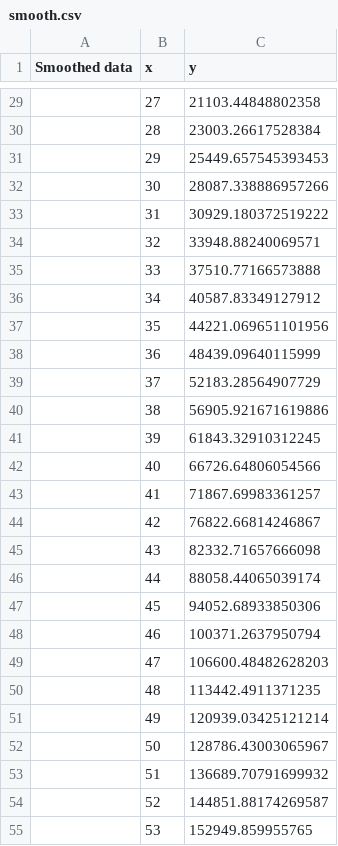
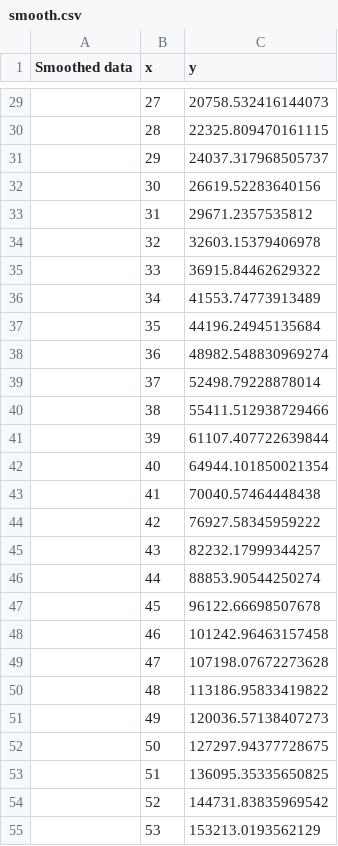
Before and after one commit to Peteman03/Stats2, a CSV file: Stats2/smooth.csv, drawn as a sheet; only a part is shown, gaps mark what is left out; the diff covers the shown part only.

```diff
--- a/Stats2/smooth.csv
+++ b/Stats2/smooth.csv
@@ -29,27 +29,27 @@
-,"27","21103.44848802358"
-,"28","23003.26617528384"
-,"29","25449.657545393453"
-,"30","28087.338886957266"
-,"31","30929.180372519222"
-,"32","33948.88240069571"
-,"33","37510.77166573888"
-,"34","40587.83349127912"
-,"35","44221.069651101956"
-,"36","48439.09640115999"
-,"37","52183.28564907729"
-,"38","56905.921671619886"
-,"39","61843.32910312245"
-,"40","66726.64806054566"
-,"41","71867.69983361257"
-,"42","76822.66814246867"
-,"43","82332.71657666098"
-,"44","88058.44065039174"
-,"45","94052.68933850306"
-,"46","100371.2637950794"
-,"47","106600.48482628203"
-,"48","113442.4911371235"
-,"49","120939.03425121214"
-,"50","128786.43003065967"
-,"51","136689.70791699932"
-,"52","144851.88174269587"
-,"53","152949.859955765"
+,"27","20758.532416144073"
+,"28","22325.809470161115"
+,"29","24037.317968505737"
+,"30","26619.52283640156"
+,"31","29671.2357535812"
+,"32","32603.15379406978"
+,"33","36915.84462629322"
+,"34","41553.74773913489"
+,"35","44196.24945135684"
+,"36","48982.548830969274"
+,"37","52498.79228878014"
+,"38","55411.512938729466"
+,"39","61107.407722639844"
+,"40","64944.101850021354"
+,"41","70040.57464448438"
+,"42","76927.58345959222"
+,"43","82232.17999344257"
+,"44","88853.90544250274"
+,"45","96122.66698507678"
+,"46","101242.96463157458"
+,"47","107198.07672273628"
+,"48","113186.95833419822"
+,"49","120036.57138407273"
+,"50","127297.94377728675"
+,"51","136095.35335650825"
+,"52","144731.83835969542"
+,"53","153213.0193562129"
```
Also changed, not shown: 74 edited cells elsewhere in this file, Stats2/salted.csv, 6 other files.
